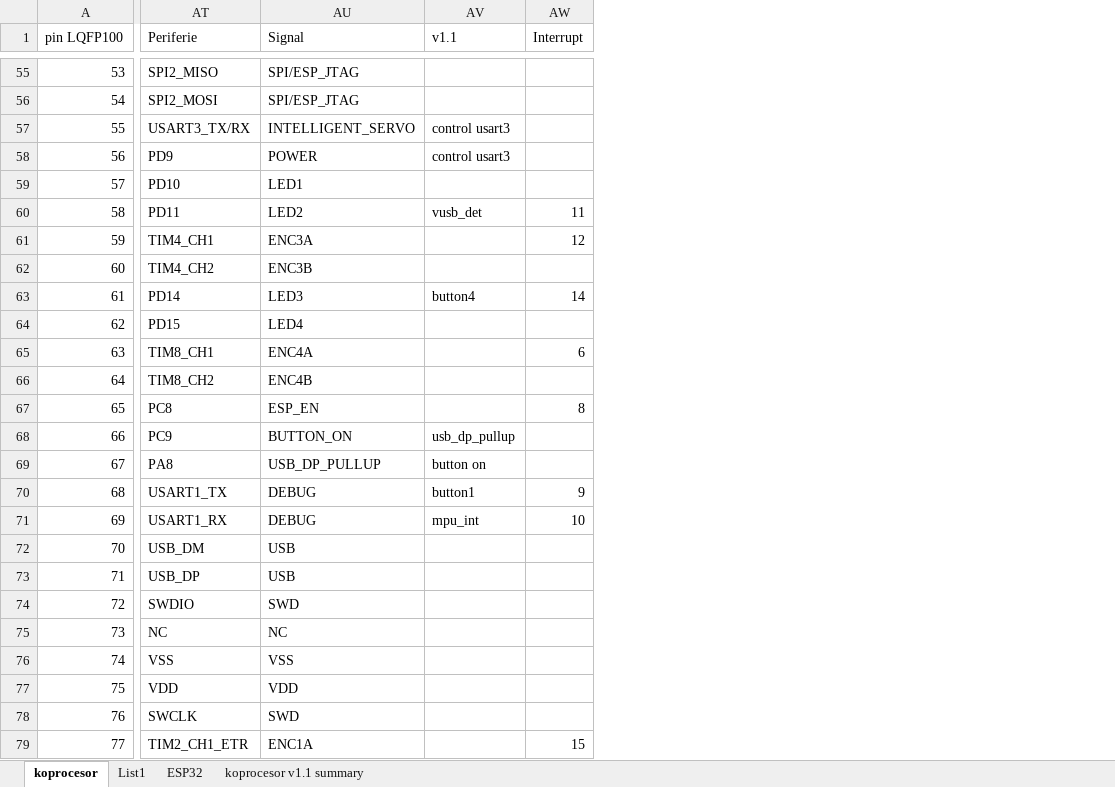
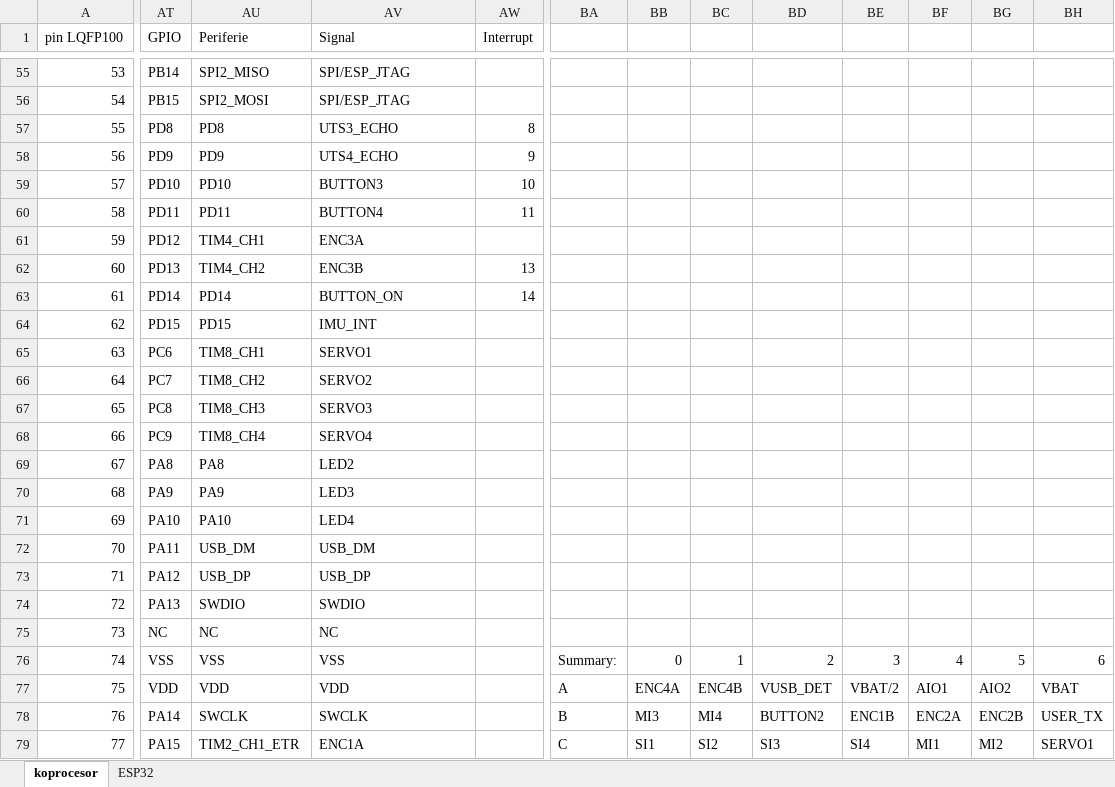
Before and after one commit to RoboticsBrno/RB3204-RBCX, an Excel workbook: hw/pinout.xlsx, sheet koprocesor, drawn as a sheet; only a part is shown, gaps mark what is left out; values as stored, in another font and other column widths than the file's, no cell formats; removed rows and columns are numbered as before the commit, all else as after; the diff covers the shown part only; the diff names each change by its address in the sheet, - before the commit and + after, or states it on an @@ line.

```diff
--- a/hw/pinout.xlsx (sheet koprocesor)
+++ b/hw/pinout.xlsx (sheet koprocesor)
-sheet tab: List1
-sheet tab: koprocesor v1.1 summary
+column AT (GPIO), rows 55-79: PB14 | PB15 | PD8 | PD9 | PD10 | PD11 | PD12 | PD13 | PD14 | PD15 | PC6 | PC7 | PC8 | PC9 | PA8 | PA9 | PA10 | PA11 | PA12 | PA13 | NC | VSS | VDD | PA14 | PA15
-column AV (v1.1), rows 57-71: control usart3 | control usart3 |  | vusb_det |  |  | button4 |  |  |  |  | usb_dp_pullup | button on | button1 | mpu_int
+column BA, rows 76-79: Summary: | A | B | C
+column BB, rows 76-79: 0 | ENC4A | MI3 | SI1
+column BC, rows 76-79: 1 | ENC4B | MI4 | SI2
+column BD, rows 76-79: 2 | VUSB_DET | BUTTON2 | SI3
+column BE, rows 76-79: 3 | VBAT/2 | ENC1B | SI4
+column BF, rows 76-79: 4 | AIO1 | ENC2A | MI1
+column BG, rows 76-79: 5 | AIO2 | ENC2B | MI2
+column BH, rows 76-79: 6 | VBAT | USER_TX | SERVO1
-AU57 (Periferie): USART3_TX/RX
+AU57 (Periferie): PD8
-AV57 (Signal): INTELLIGENT_SERVO
+AV57 (Signal): UTS3_ECHO
-AW57 (Interrupt): (empty)
+AW57 (Interrupt): 8
-AV58 (Signal): POWER
+AV58 (Signal): UTS4_ECHO
-AW58 (Interrupt): (empty)
+AW58 (Interrupt): 9
-AV59 (Signal): LED1
+AV59 (Signal): BUTTON3
-AW59 (Interrupt): (empty)
+AW59 (Interrupt): 10
-AV60 (Signal): LED2
+AV60 (Signal): BUTTON4
-AW61 (Interrupt): 12
+AW61 (Interrupt): (empty)
-AW62 (Interrupt): (empty)
+AW62 (Interrupt): 13
-AV63 (Signal): LED3
+AV63 (Signal): BUTTON_ON
-AV64 (Signal): LED4
+AV64 (Signal): IMU_INT
-AV65 (Signal): ENC4A
+AV65 (Signal): SERVO1
-AW65 (Interrupt): 6
+AW65 (Interrupt): (empty)
-AV66 (Signal): ENC4B
+AV66 (Signal): SERVO2
-AU67 (Periferie): PC8
+AU67 (Periferie): TIM8_CH3
-AV67 (Signal): ESP_EN
+AV67 (Signal): SERVO3
-AW67 (Interrupt): 8
+AW67 (Interrupt): (empty)
-AU68 (Periferie): PC9
+AU68 (Periferie): TIM8_CH4
-AV68 (Signal): BUTTON_ON
+AV68 (Signal): SERVO4
-AV69 (Signal): USB_DP_PULLUP
+AV69 (Signal): LED2
-AU70 (Periferie): USART1_TX
+AU70 (Periferie): PA9
-AV70 (Signal): DEBUG
+AV70 (Signal): LED3
-AW70 (Interrupt): 9
+AW70 (Interrupt): (empty)
-AU71 (Periferie): USART1_RX
+AU71 (Periferie): PA10
-AV71 (Signal): DEBUG
+AV71 (Signal): LED4
-AW71 (Interrupt): 10
+AW71 (Interrupt): (empty)
-AV72 (Signal): USB
+AV72 (Signal): USB_DM
-AV73 (Signal): USB
+AV73 (Signal): USB_DP
-AV74 (Signal): SWD
+AV74 (Signal): SWDIO
-AV78 (Signal): SWD
+AV78 (Signal): SWCLK
-AW79 (Interrupt): 15
+AW79 (Interrupt): (empty)
```
Also changed, not shown: 11 added columns and 71 edited cells elsewhere in this sheet, sheet ESP32, cell formats.
